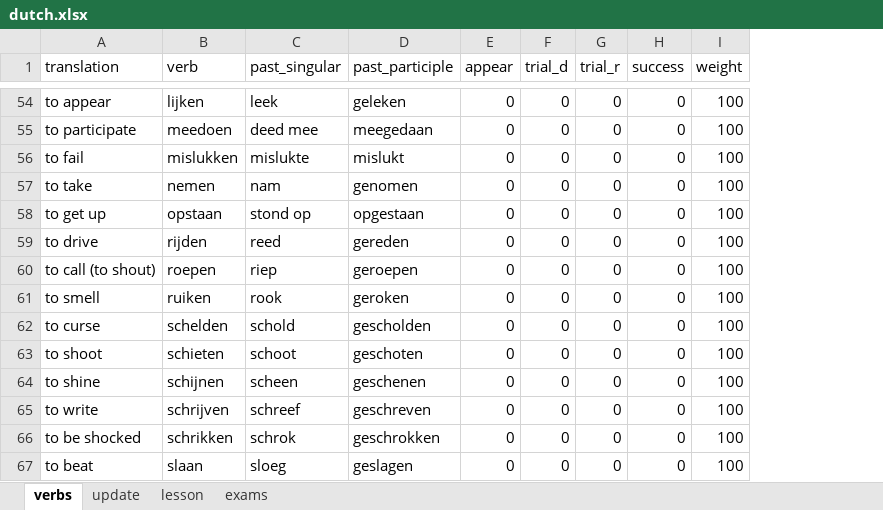
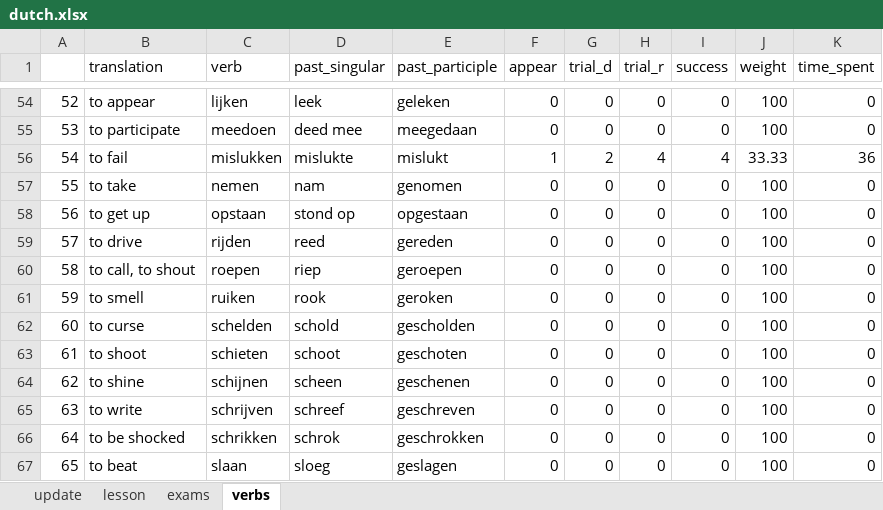
Before and after one commit to alexey198631/hobby_dutch_project, an Excel workbook: data_files/dutch.xlsx, sheet verbs, drawn as a sheet; only a part is shown, gaps mark what is left out; values as stored, in another font and other column widths than the file's, no cell formats; addresses are those after the commit; the diff covers the shown part only; the diff names each change by its address in the sheet, - before the commit and + after, or states it on an @@ line.

```diff
--- a/data_files/dutch.xlsx (sheet verbs)
+++ b/data_files/dutch.xlsx (sheet verbs)
@@ sheet tab order changed: update | lesson | exams | verbs @@
+column A, rows 54-67: 52 | 53 | 54 | 55 | 56 | 57 | 58 | 59 | 60 | 61 | 62 | 63 | 64 | 65
+column K (time_spent), rows 54-67: 0 | 0 | 36 | 0 | 0 | 0 | 0 | 0 | 0 | 0 | 0 | 0 | 0 | 0
-F56 (appear): 0
+F56 (appear): 1
-G56 (trial_d): 0
+G56 (trial_d): 2
-H56 (trial_r): 0
+H56 (trial_r): 4
-I56 (success): 0
+I56 (success): 4
-J56 (weight): 100
+J56 (weight): 33.33
-B60 (translation): to call (to shout)
+B60 (translation): to call, to shout
```
Also changed, not shown: 2 added rows, 2 removed rows and 65 edited cells elsewhere in this sheet, cell formats, 4 other files.
